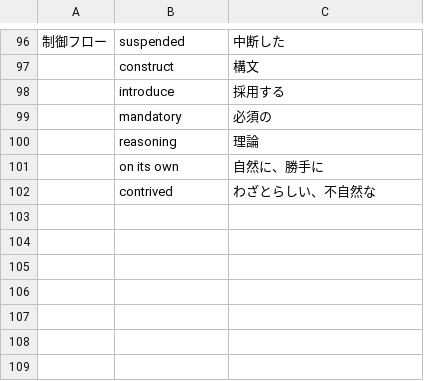
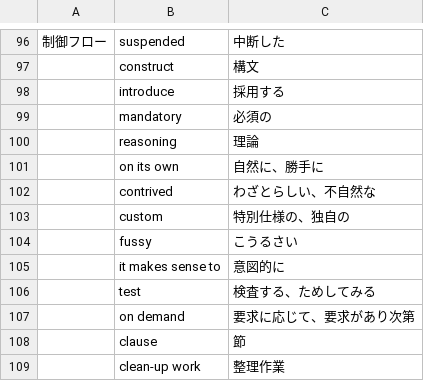
Before and after one commit to mnru/julia-doc-ja-v1.0-source, a CSV file: word.csv, drawn as a sheet; only a part is shown, gaps mark what is left out.

```diff
--- a/word.csv
+++ b/word.csv
@@ -102 +102,8 @@
 ,contrived,わざとらしい、不自然な
+,custom,特別仕様の、独自の
+,fussy,こうるさい
+,it makes sense to,意図的に
+,test,検査する、ためしてみる
+,on demand,要求に応じて、要求があり次第
+,clause,節
+,clean-up work,整理作業
```
Also changed, not shown: 1 other file.
